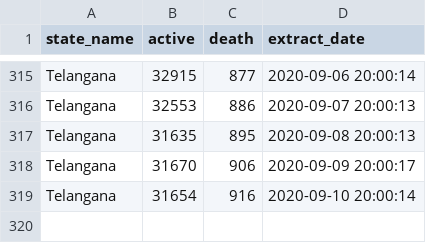
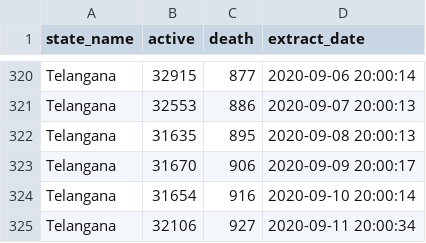
Before and after one commit to robinparriath/RPiWebsite, a CSV file: Datasets/Filtered_Covid19_MoHFW.csv, drawn as a sheet; only a part is shown, gaps mark what is left out; the diff covers the shown part only.

```diff
--- a/Datasets/Filtered_Covid19_MoHFW.csv
+++ b/Datasets/Filtered_Covid19_MoHFW.csv
@@ -319 +324,2 @@ Telangana,31670,906,2020-09-09 20:00:17
 Telangana,31654,916,2020-09-10 20:00:14
+Telangana,32106,927,2020-09-11 20:00:34
```
Also changed, not shown: 5 added rows elsewhere in this file, Datasets/Final_Covid19_MoHFW.csv, 3 other files.
